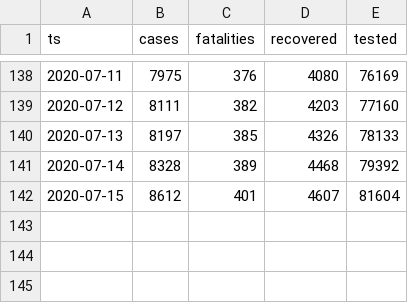
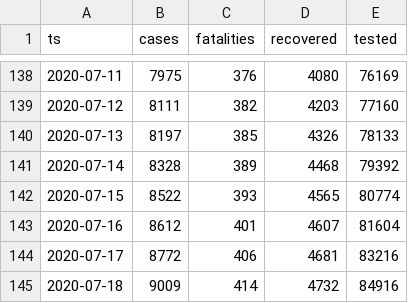
Before and after one commit to aleksandar-jovicic/COVID19-Macedonia, a CSV file: timeseries.csv, drawn as a sheet; only a part is shown, gaps mark what is left out.

Commit message:
Latest situation [2020-07-18]

```diff
--- a/timeseries.csv
+++ b/timeseries.csv
@@ -141,2 +141,5 @@ ts,cases,fatalities,recovered,tested
 2020-07-14,8328,389,4468,79392
-2020-07-15,8612,401,4607,81604
+2020-07-15,8522,393,4565,80774
+2020-07-16,8612,401,4607,81604
+2020-07-17,8772,406,4681,83216
+2020-07-18,9009,414,4732,84916
```
